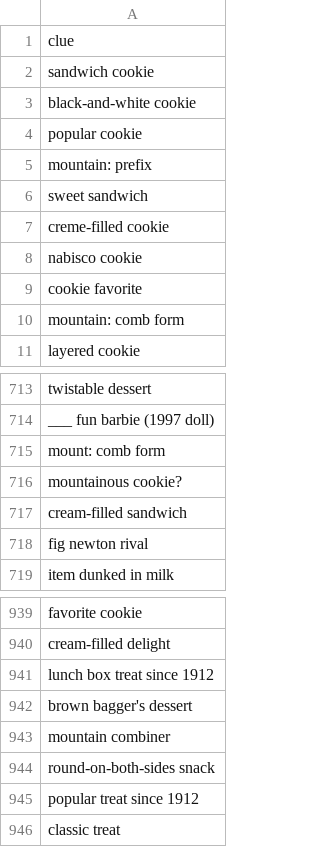
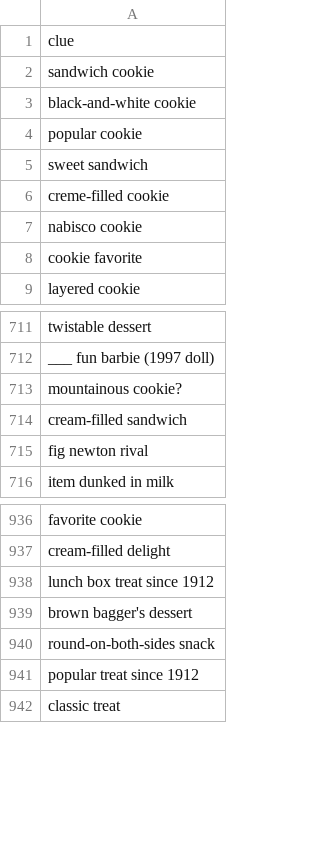
Before and after one commit to the-pudding/cookies-tsne, a TSV file: oreo-clues.tsv, drawn as a sheet; only a part is shown, gaps mark what is left out.

Commit message:
remove mountains

```diff
--- a/oreo-clues.tsv
+++ b/oreo-clues.tsv
@@ -4,3 +4,2 @@ black-and-white cookie
 popular cookie
-mountain: prefix
 sweet sandwich
@@ -9,3 +8,2 @@ nabisco cookie
 cookie favorite
-mountain: comb form
 layered cookie
@@ -714,3 +712,2 @@ twistable dessert
 ___ fun barbie (1997 doll)
-mount: comb form
 mountainous cookie?
@@ -942,3 +939,2 @@ lunch box treat since 1912
 brown bagger's dessert
-mountain combiner
 round-on-both-sides snack
```
